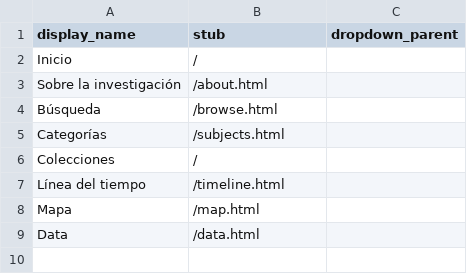
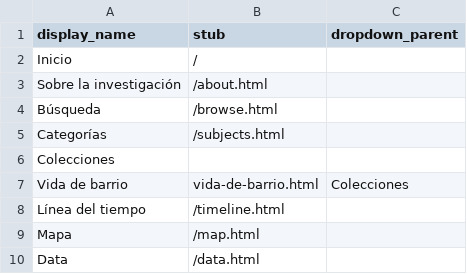
Before and after one commit to lparisb/memoriasonorabogota, a CSV file: _data/config-nav.csv, drawn as a sheet.

Commit message:
Update config-nav.csv

```diff
--- a/_data/config-nav.csv
+++ b/_data/config-nav.csv
@@ -5,3 +5,4 @@ Búsqueda,/browse.html
 Categorías,/subjects.html
-Colecciones,/
+Colecciones,,
+Vida de barrio,vida-de-barrio.html,Colecciones
 Línea del tiempo,/timeline.html
```
